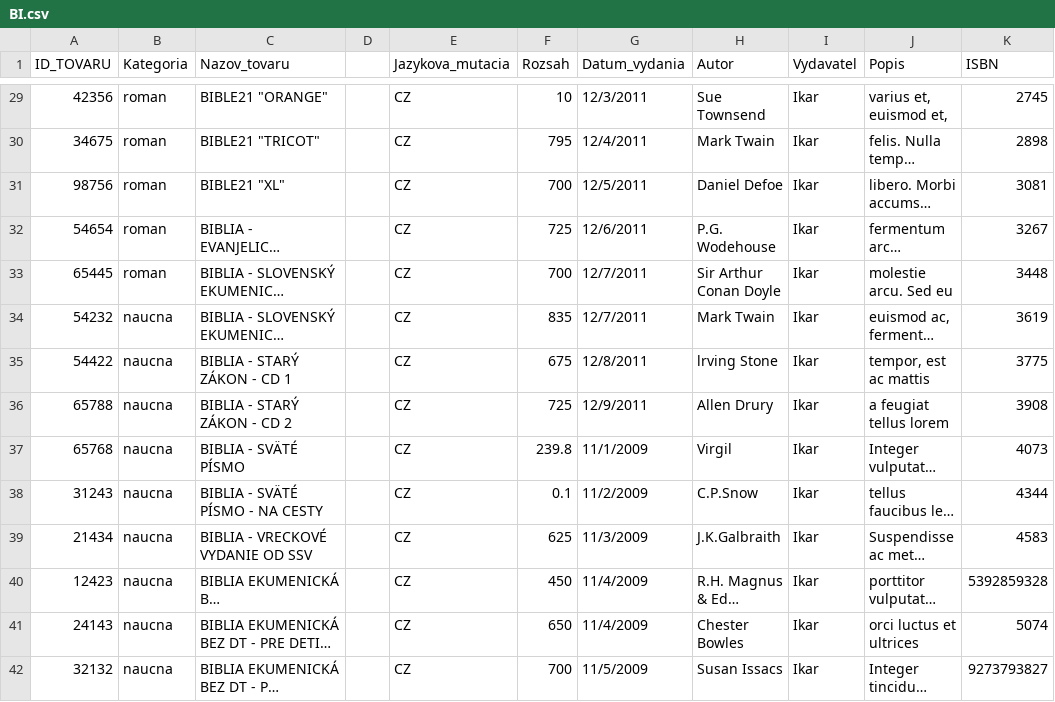
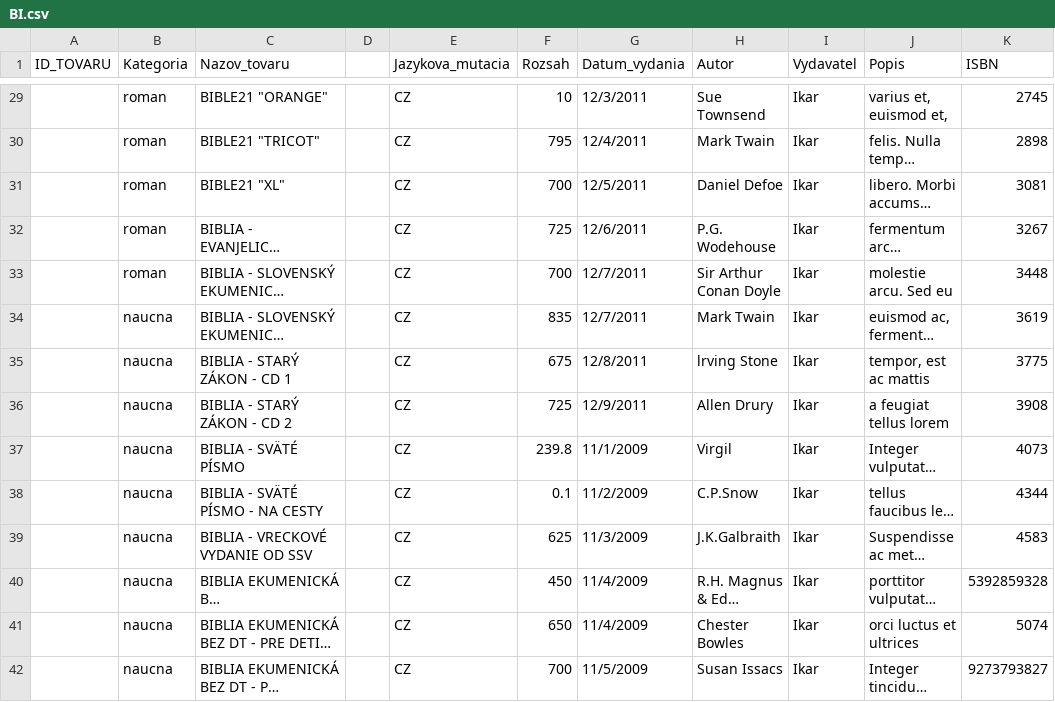
Before and after one commit to mrkbrk/DataGenerator, a CSV file: sk/marek/barak/BI.csv, drawn as a sheet; only a part is shown, gaps mark what is left out; long unchanged cells end in …; the diff covers the shown part only; the diff names each change by its address in the sheet, - before the commit and + after, or states it on an @@ line.

```diff
--- a/sk/marek/barak/BI.csv
+++ b/sk/marek/barak/BI.csv
-A29 (ID_TOVARU): 42356
+A29 (ID_TOVARU): (empty)
-A30 (ID_TOVARU): 34675
+A30 (ID_TOVARU): (empty)
-A31 (ID_TOVARU): 98756
+A31 (ID_TOVARU): (empty)
-A32 (ID_TOVARU): 54654
+A32 (ID_TOVARU): (empty)
-A33 (ID_TOVARU): 65445
+A33 (ID_TOVARU): (empty)
-A34 (ID_TOVARU): 54232
+A34 (ID_TOVARU): (empty)
-A35 (ID_TOVARU): 54422
+A35 (ID_TOVARU): (empty)
-A36 (ID_TOVARU): 65788
+A36 (ID_TOVARU): (empty)
-A37 (ID_TOVARU): 65768
+A37 (ID_TOVARU): (empty)
-A38 (ID_TOVARU): 31243
+A38 (ID_TOVARU): (empty)
-A39 (ID_TOVARU): 21434
+A39 (ID_TOVARU): (empty)
-A40 (ID_TOVARU): 12423
+A40 (ID_TOVARU): (empty)
-A41 (ID_TOVARU): 24143
+A41 (ID_TOVARU): (empty)
-A42 (ID_TOVARU): 32132
+A42 (ID_TOVARU): (empty)
```
Also changed, not shown: 98 edited cells elsewhere in this file, 4 other files.
